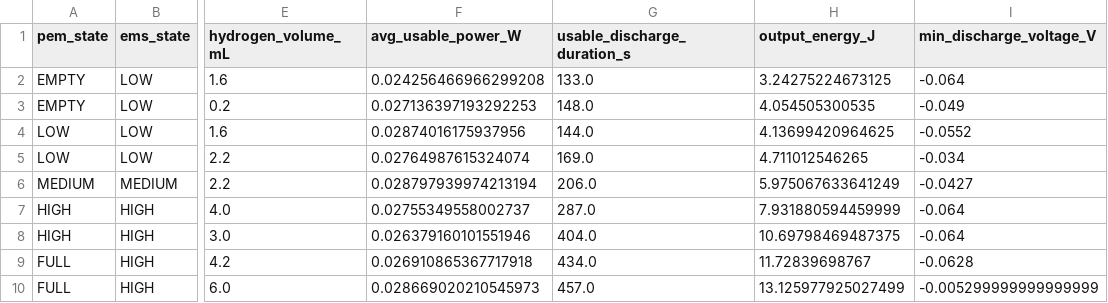
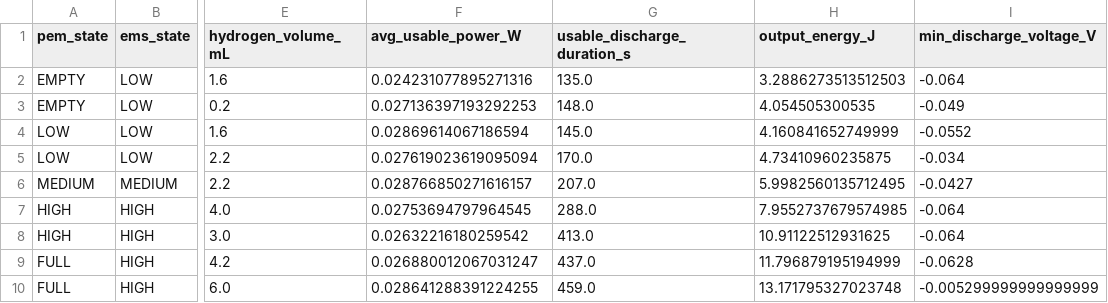
Before and after one commit to MatildeMGM/Bachelor, a CSV file: app/python/data/processed_PEM/pem_state_table.csv, drawn as a sheet; only a part is shown, gaps mark what is left out; the diff names each change by its address in the sheet, - before the commit and + after, or states it on an @@ line.

```diff
--- a/app/python/data/processed_PEM/pem_state_table.csv
+++ b/app/python/data/processed_PEM/pem_state_table.csv
-F2 (avg_usable_power_W): 0.024256466966299208
+F2 (avg_usable_power_W): 0.024231077895271316
-G2 (usable_discharge_duration_s): 133.0
+G2 (usable_discharge_duration_s): 135.0
-H2 (output_energy_J): 3.24275224673125
+H2 (output_energy_J): 3.2886273513512503
-F4 (avg_usable_power_W): 0.02874016175937956
+F4 (avg_usable_power_W): 0.02869614067186594
-G4 (usable_discharge_duration_s): 144.0
+G4 (usable_discharge_duration_s): 145.0
-H4 (output_energy_J): 4.13699420964625
+H4 (output_energy_J): 4.160841652749999
-F5 (avg_usable_power_W): 0.02764987615324074
+F5 (avg_usable_power_W): 0.027619023619095094
-G5 (usable_discharge_duration_s): 169.0
+G5 (usable_discharge_duration_s): 170.0
-H5 (output_energy_J): 4.711012546265
+H5 (output_energy_J): 4.73410960235875
-F6 (avg_usable_power_W): 0.028797939974213194
+F6 (avg_usable_power_W): 0.028766850271616157
-G6 (usable_discharge_duration_s): 206.0
+G6 (usable_discharge_duration_s): 207.0
-H6 (output_energy_J): 5.975067633641249
+H6 (output_energy_J): 5.9982560135712495
-F7 (avg_usable_power_W): 0.02755349558002737
+F7 (avg_usable_power_W): 0.02753694797964545
-G7 (usable_discharge_duration_s): 287.0
+G7 (usable_discharge_duration_s): 288.0
-H7 (output_energy_J): 7.931880594459999
+H7 (output_energy_J): 7.9552737679574985
-F8 (avg_usable_power_W): 0.026379160101551946
+F8 (avg_usable_power_W): 0.02632216180259542
-G8 (usable_discharge_duration_s): 404.0
+G8 (usable_discharge_duration_s): 413.0
-H8 (output_energy_J): 10.69798469487375
+H8 (output_energy_J): 10.91122512931625
-F9 (avg_usable_power_W): 0.026910865367717918
+F9 (avg_usable_power_W): 0.026880012067031247
-G9 (usable_discharge_duration_s): 434.0
+G9 (usable_discharge_duration_s): 437.0
-H9 (output_energy_J): 11.72839698767
+H9 (output_energy_J): 11.796879195194999
-F10 (avg_usable_power_W): 0.028669020210545973
+F10 (avg_usable_power_W): 0.028641288391224255
-G10 (usable_discharge_duration_s): 457.0
+G10 (usable_discharge_duration_s): 459.0
-H10 (output_energy_J): 13.125977925027499
+H10 (output_energy_J): 13.171795327023748
```
Also changed, not shown: app/python/data/processed_PEM/current_sweep_summary.csv, app/python/data/processed_PEM/pem_charge_discharge_summary.csv, 12 other files.
